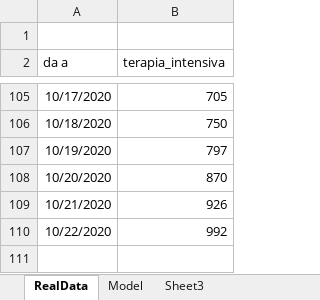
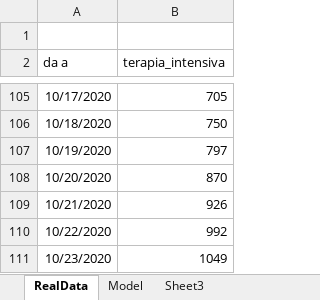
Before and after one commit to andreamartinelli1974/COVID-19, an Excel workbook: COVID_EXCEL/COVID III.xlsx, sheet RealData, drawn as a sheet; only a part is shown, gaps mark what is left out; values as stored, in another font and other column widths than the file's, no borders; the diff names each change by its address in the sheet, - before the commit and + after, or states it on an @@ line.

Commit message:
data updated

```diff
--- a/COVID_EXCEL/COVID III.xlsx (sheet RealData)
+++ b/COVID_EXCEL/COVID III.xlsx (sheet RealData)
+row 111: 10/23/2020 | 1049
```
Also changed, not shown: sheet Model, charts or pictures.
